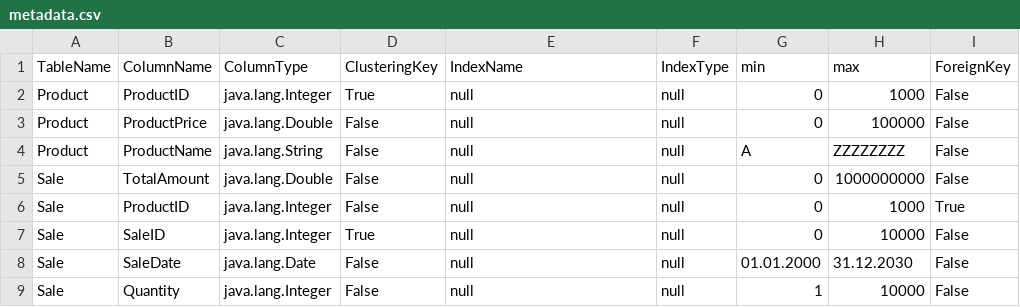
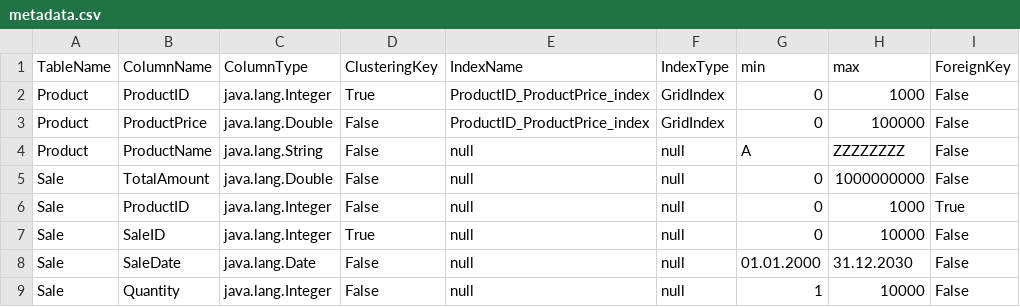
Before and after one commit to OmarT123/Simple-Database-Engine, a CSV file: metadata.csv, drawn as a sheet; only a part is shown; the diff names each change by its address in the sheet, - before the commit and + after, or states it on an @@ line.

Commit message:
Upon Index creation the values that are inserted in the table are now inserted into the index

```diff
--- a/metadata.csv
+++ b/metadata.csv
-E2:E3 (IndexName): null
+E2:E3 (IndexName): ProductID_ProductPrice_index
-F2:F3 (IndexType): null
+F2:F3 (IndexType): GridIndex
```
Also changed, not shown: 14 other files.
